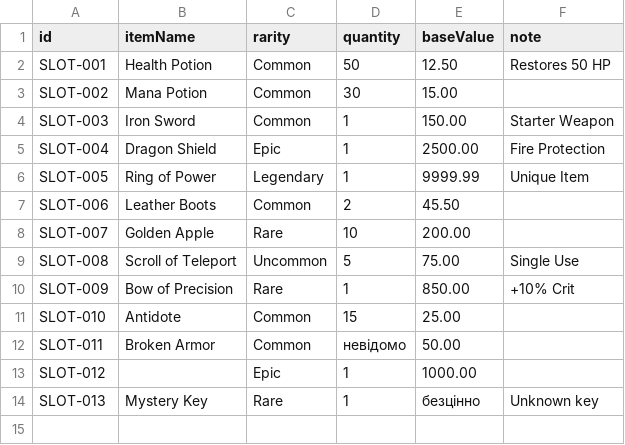
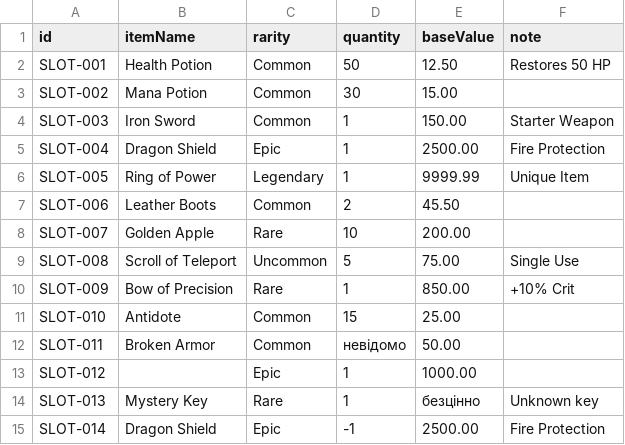
Before and after one commit to LastPapaya/Crossapp, a CSV file: data/sample.csv, drawn as a sheet; the diff names each change by its address in the sheet, - before the commit and + after, or states it on an @@ line.

Commit message:
lab04: implement domain entity InventoryItem, invariants, encapsulation and CLI scenarios

```diff
--- a/data/sample.csv
+++ b/data/sample.csv
+row 15: SLOT-014 | Dragon Shield | Epic | -1 | 2500.00 | Fire Protection
```
Also changed, not shown: 3 other files.
